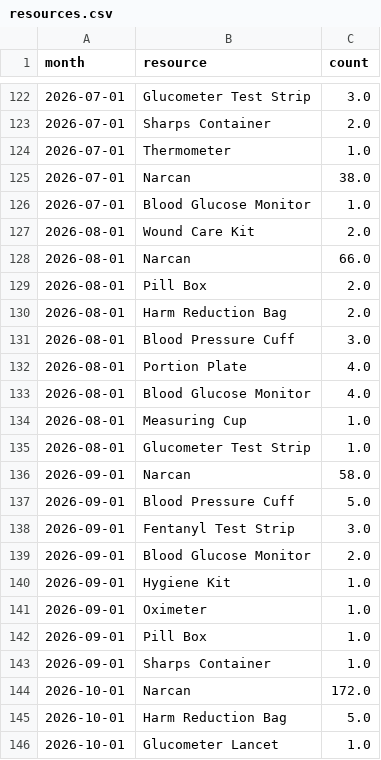
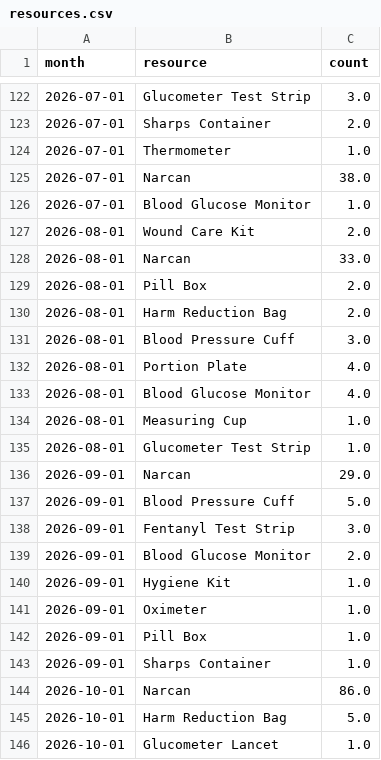
Before and after one commit to riana-jpg/mha-pei-dashboard, a CSV file: data/extract/resources.csv, drawn as a sheet; only a part is shown, gaps mark what is left out.

Commit message:
Narcan in boxes for Aug-Oct 2026 (Zoho doses / 2 = eR boxes), per Micheline 11/9

```diff
--- a/data/extract/resources.csv
+++ b/data/extract/resources.csv
@@ -127,3 +127,3 @@ month,resource,count
 2026-08-01,Wound Care Kit,2.0
-2026-08-01,Narcan,66.0
+2026-08-01,Narcan,33.0
 2026-08-01,Pill Box,2.0
@@ -135,3 +135,3 @@ month,resource,count
 2026-08-01,Glucometer Test Strip,1.0
-2026-09-01,Narcan,58.0
+2026-09-01,Narcan,29.0
 2026-09-01,Blood Pressure Cuff,5.0
@@ -143,3 +143,3 @@ month,resource,count
 2026-09-01,Sharps Container,1.0
-2026-10-01,Narcan,172.0
+2026-10-01,Narcan,86.0
 2026-10-01,Harm Reduction Bag,5.0
```
